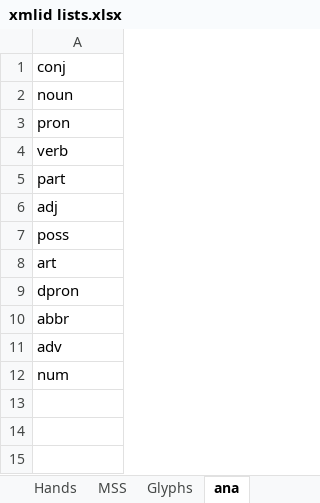
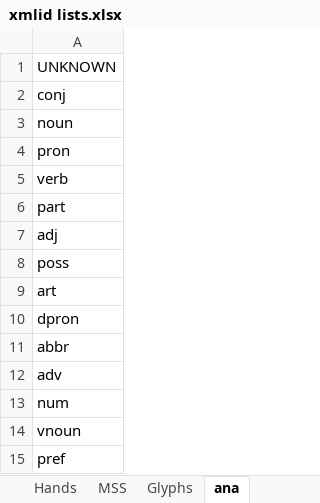
Before and after one commit to steviebarrett/faclair-manuscripts-1, an Excel workbook: xmlid lists.xlsx, sheet ana, drawn as a sheet; values as stored, in another font and other column widths than the file's, no borders; the diff names each change by its address in the sheet, - before the commit and + after, or states it on an @@ line.

```diff
--- a/xmlid lists.xlsx (sheet ana)
+++ b/xmlid lists.xlsx (sheet ana)
+row 1: UNKNOWN
+row 14: vnoun
+row 15: pref
```
Also changed, not shown: sheet Glyphs, sheet Hands, sheet MSS, 3 other files.
